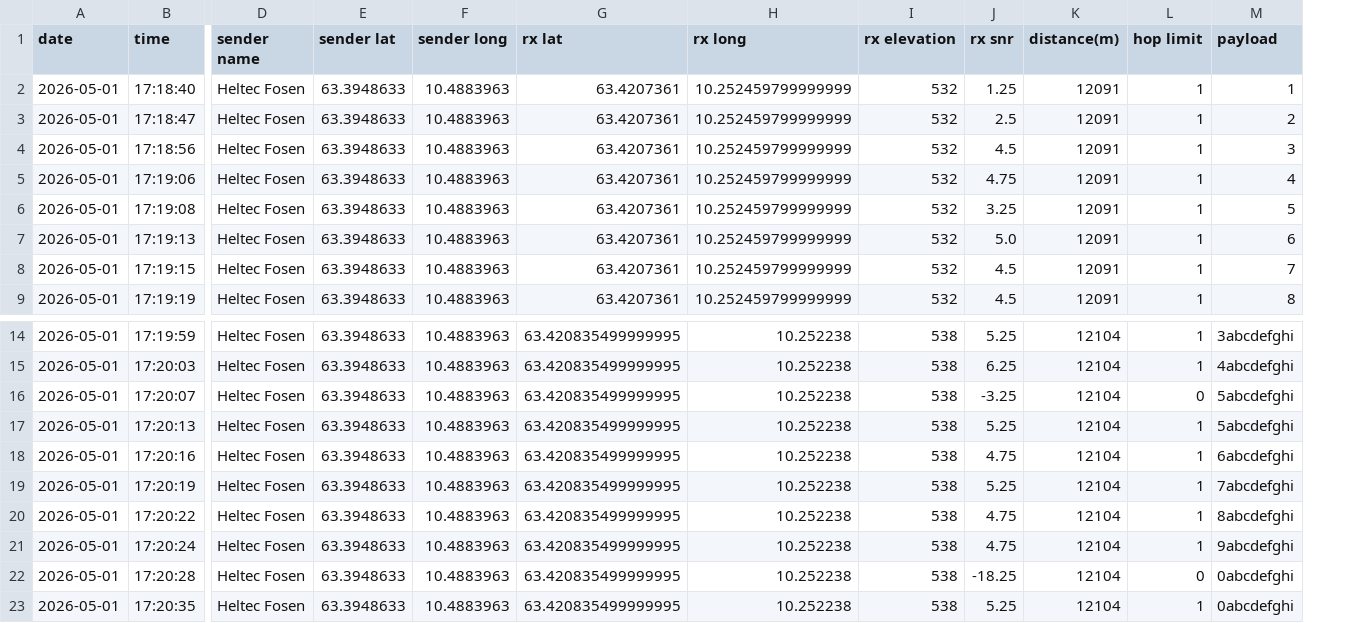
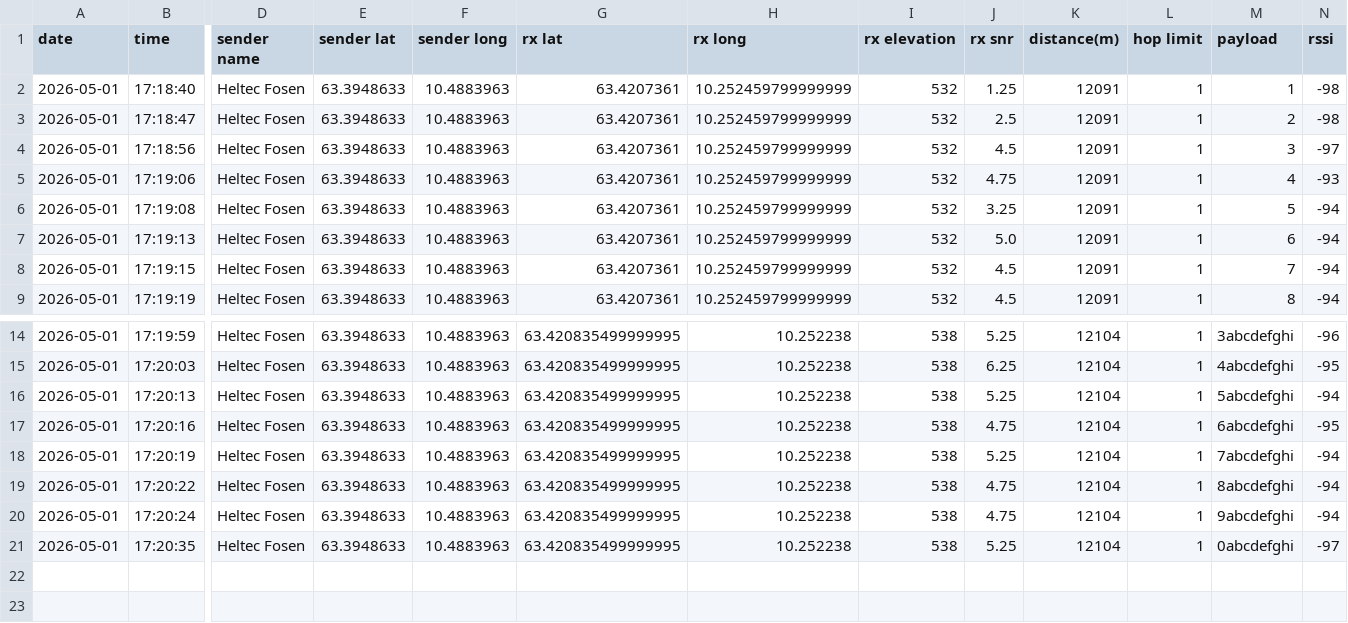
Before and after one commit to njaalsb/Bachelor_Meshtastic, a CSV file: Plots/Range_plots.py/tx_heltec_rx_heltec.csv, drawn as a sheet; only a part is shown, gaps mark what is left out; removed rows and columns are numbered as before the commit, all else as after; rows hold the shown columns only; the diff names each change by its address in the sheet, - before the commit and + after, or states it on an @@ line.

```diff
--- a/Plots/Range_plots.py/tx_heltec_rx_heltec.csv
+++ b/Plots/Range_plots.py/tx_heltec_rx_heltec.csv
+column N (rssi), rows 2-9: -98 | -98 | -97 | -93 | -94 | -94 | -94 | -94; rows 14-21: -96 | -95 | -94 | -95 | -94 | -94 | -94 | -97
-row 16: 2026-05-01 | 17:20:07 | Heltec Fosen | 63.3948633 | 10.4883963 | 63.420835499999995 | 10.252238 | 538 | -3.25 | 12104 | 0 | 5abcdefghi
-row 22: 2026-05-01 | 17:20:28 | Heltec Fosen | 63.3948633 | 10.4883963 | 63.420835499999995 | 10.252238 | 538 | -18.25 | 12104 | 0 | 0abcdefghi
```
Also changed, not shown: Plots/Range_plots.py/tx_cap_rx_heltec.csv, Plots/Range_plots.py/tx_heltec_rx_cap.csv, 7 other files.
